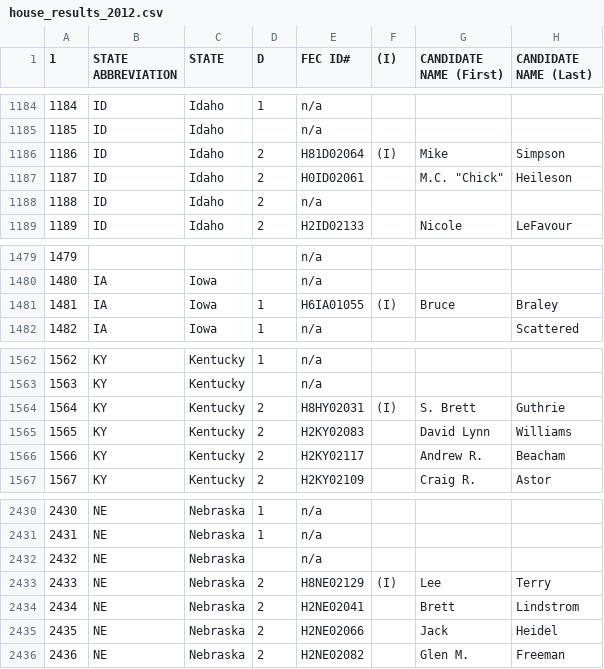
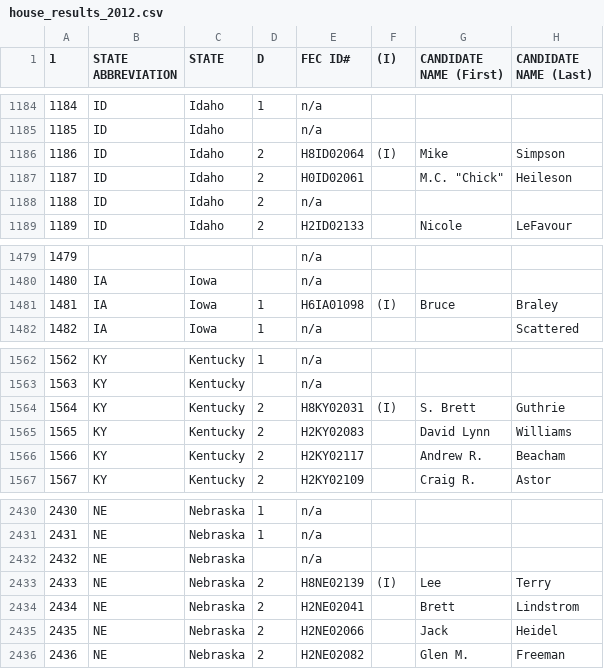
Before and after one commit to ScottOnestak/2018HousePredict, a CSV file: raw_files/house_results_2012.csv, drawn as a sheet; only a part is shown, gaps mark what is left out; the diff names each change by its address in the sheet, - before the commit and + after, or states it on an @@ line.

```diff
--- a/raw_files/house_results_2012.csv
+++ b/raw_files/house_results_2012.csv
-E1186 (FEC ID#): H81D02064
+E1186 (FEC ID#): H8ID02064
-E1481 (FEC ID#): H6IA01055
+E1481 (FEC ID#): H6IA01098
-E1564 (FEC ID#): H8HY02031
+E1564 (FEC ID#): H8KY02031
-E2433 (FEC ID#): H8NE02129
+E2433 (FEC ID#): H8NE02139
```
Also changed, not shown: raw_files/candidate_summary_2014.csv, raw_files/house_results_2008.csv, 8 other files.
